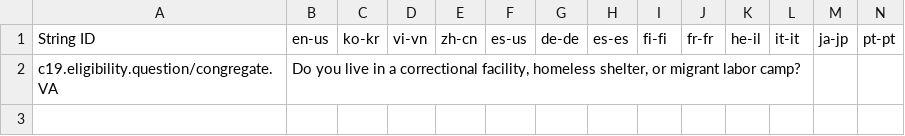
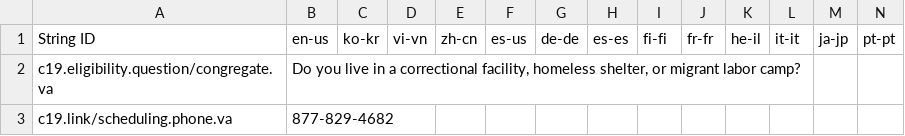
Before and after one commit to microsoft/covid-vaccine-bot, a CSV file: packages/plans/data/policies/virginia/virginia.csv, drawn as a sheet; only a part is shown; rows hold the shown columns only; the diff names each change by its address in the sheet, - before the commit and + after, or states it on an @@ line.

Commit message:
auto file update

```diff
--- a/packages/plans/data/policies/virginia/virginia.csv
+++ b/packages/plans/data/policies/virginia/virginia.csv
-A2: c19.eligibility.question/congregate.VA
+A2: c19.eligibility.question/congregate.va
+row 3: c19.link/scheduling.phone.va | 877-829-4682
```
